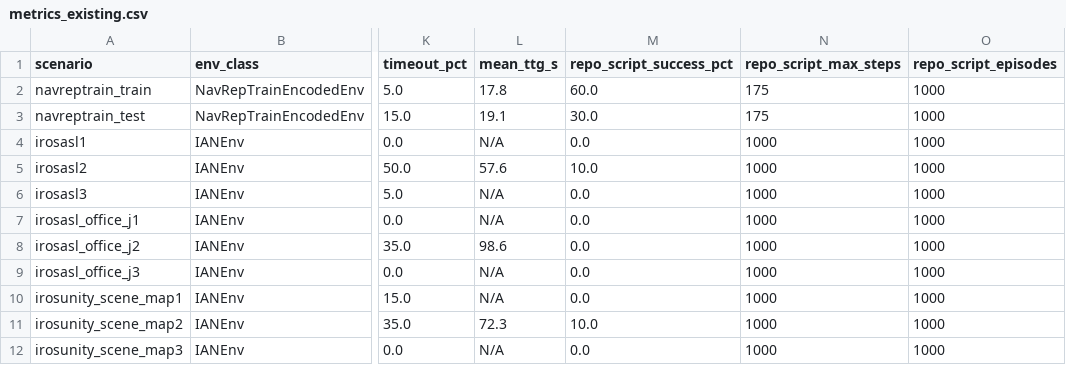
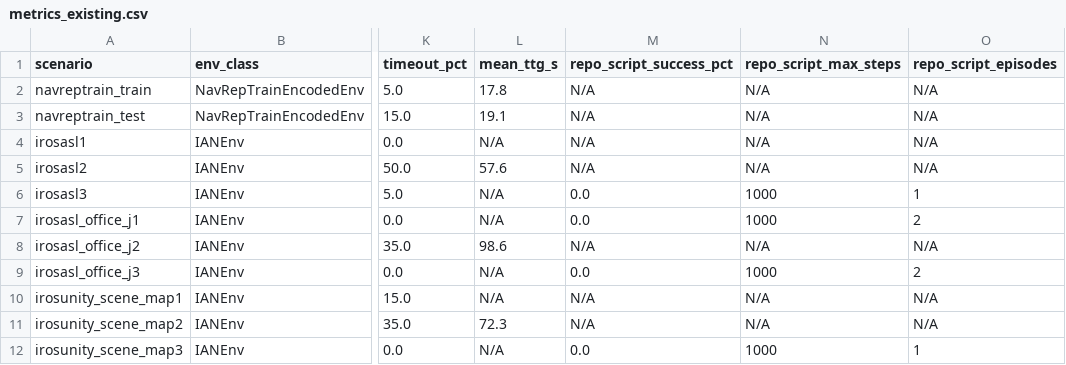
Before and after one commit to Sravanthi2727/AI_Robotics, a CSV file: submission/task2_videos/metrics_existing.csv, drawn as a sheet; only a part is shown, gaps mark what is left out; the diff names each change by its address in the sheet, - before the commit and + after, or states it on an @@ line.

Commit message:
Fix Task 2 evidence: cross-test measured logs, HUD badge verification gate, dev scripts migration

```diff
--- a/submission/task2_videos/metrics_existing.csv
+++ b/submission/task2_videos/metrics_existing.csv
-M2 (repo_script_success_pct): 60.0
+M2 (repo_script_success_pct): N/A
-N2:N3 (repo_script_max_steps): 175
+N2:N3 (repo_script_max_steps): N/A
-O2:O5 (repo_script_episodes): 1000
+O2:O5 (repo_script_episodes): N/A
-M3 (repo_script_success_pct): 30.0
+M3 (repo_script_success_pct): N/A
-M4 (repo_script_success_pct): 0.0
+M4 (repo_script_success_pct): N/A
-N4:N5 (repo_script_max_steps): 1000
+N4:N5 (repo_script_max_steps): N/A
-M5 (repo_script_success_pct): 10.0
+M5 (repo_script_success_pct): N/A
-O6 (repo_script_episodes): 1000
+O6 (repo_script_episodes): 1
-O7 (repo_script_episodes): 1000
+O7 (repo_script_episodes): 2
-M8 (repo_script_success_pct): 0.0
+M8 (repo_script_success_pct): N/A
-N8 (repo_script_max_steps): 1000
+N8 (repo_script_max_steps): N/A
-O8 (repo_script_episodes): 1000
+O8 (repo_script_episodes): N/A
-O9 (repo_script_episodes): 1000
+O9 (repo_script_episodes): 2
-M10 (repo_script_success_pct): 0.0
+M10 (repo_script_success_pct): N/A
-N10:N11 (repo_script_max_steps): 1000
+N10:N11 (repo_script_max_steps): N/A
-O10:O11 (repo_script_episodes): 1000
+O10:O11 (repo_script_episodes): N/A
-M11 (repo_script_success_pct): 10.0
+M11 (repo_script_success_pct): N/A
-O12 (repo_script_episodes): 1000
+O12 (repo_script_episodes): 1
```
Also changed, not shown: 11 other files.
